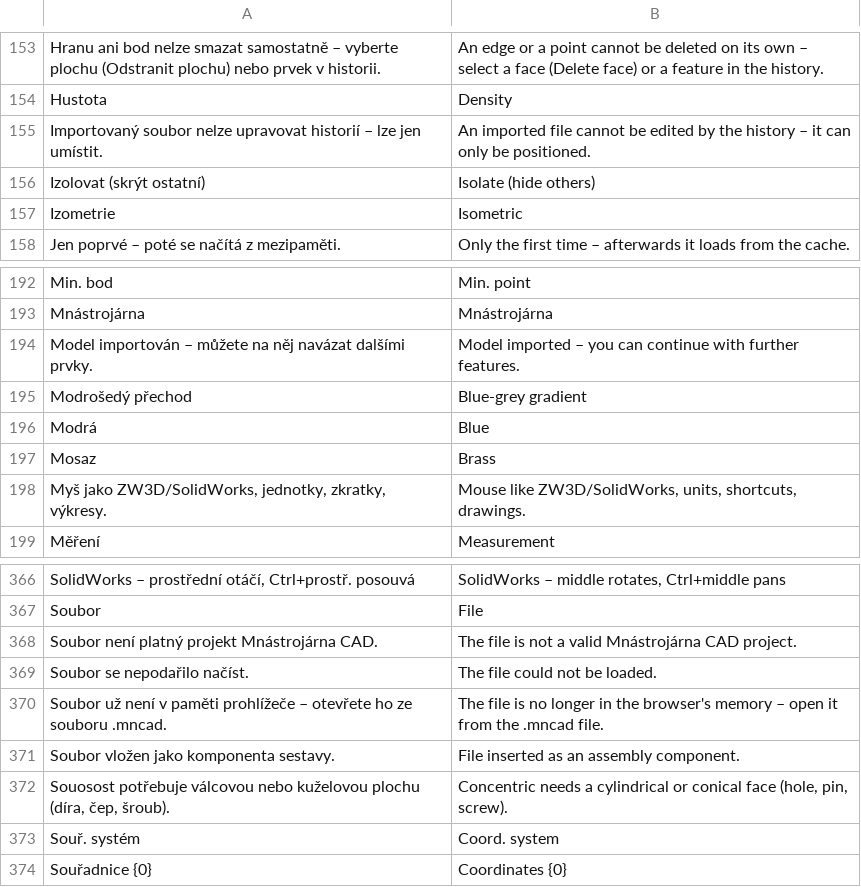
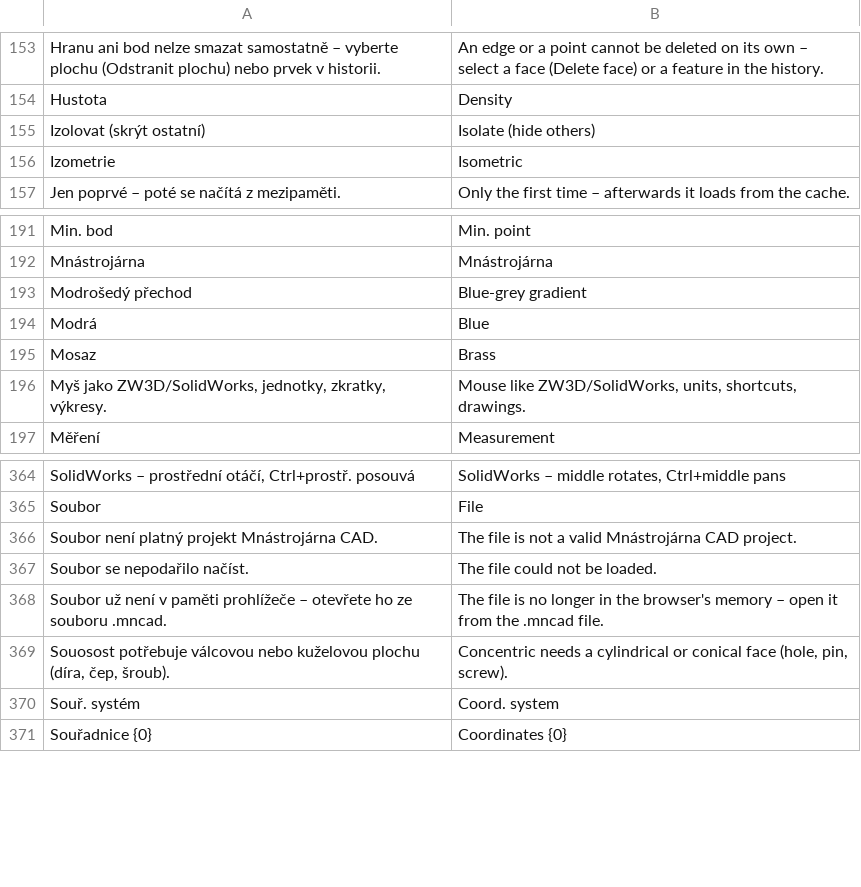
Before and after one commit to mnastrojarna-hub/Mnastrojarna-center, a TSV file: website/scripts/i18n/en/01-app.tsv, drawn as a sheet; only a part is shown, gaps mark what is left out; the diff names each change by its address in the sheet, - before the commit and + after, or states it on an @@ line.

```diff
--- a/website/scripts/i18n/en/01-app.tsv
+++ b/website/scripts/i18n/en/01-app.tsv
-row 155: Importovaný soubor nelze upravovat historií – lze jen umístit. | An imported file cannot be edited by the history – it can only be positioned.
-row 194: Model importován – můžete na něj navázat dalšími prvky. | Model imported – you can continue with further features.
-row 371: Soubor vložen jako komponenta sestavy. | File inserted as an assembly component.
```
Also changed, not shown: website/scripts/i18n/de/01-app.tsv, 30 other files.
